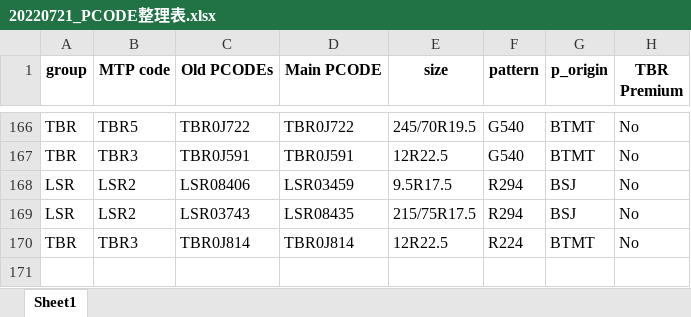
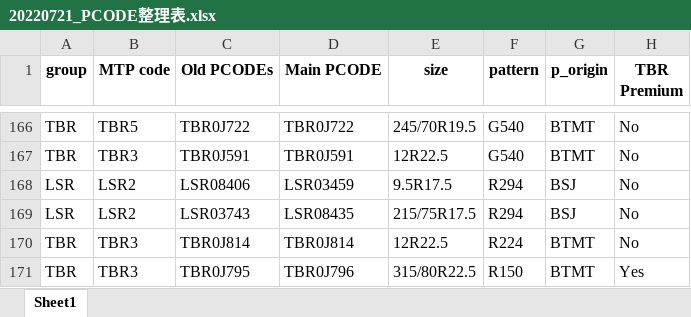
Before and after one commit to jimmyhsu1010/bridgestone_work_related, an Excel workbook: sales_related/ReferenceTable/20220721_PCODE整理表.xlsx, sheet Sheet1, drawn as a sheet; only a part is shown, gaps mark what is left out; values as stored, in another font and other column widths than the file's, no borders; the diff names each change by its address in the sheet, - before the commit and + after, or states it on an @@ line.

```diff
--- a/sales_related/ReferenceTable/20220721_PCODE整理表.xlsx (sheet Sheet1)
+++ b/sales_related/ReferenceTable/20220721_PCODE整理表.xlsx (sheet Sheet1)
+row 171: TBR | TBR3 | TBR0J795 | TBR0J796 | 315/80R22.5 | R150 | BTMT | Yes
```
Also changed, not shown: 1 other file.
